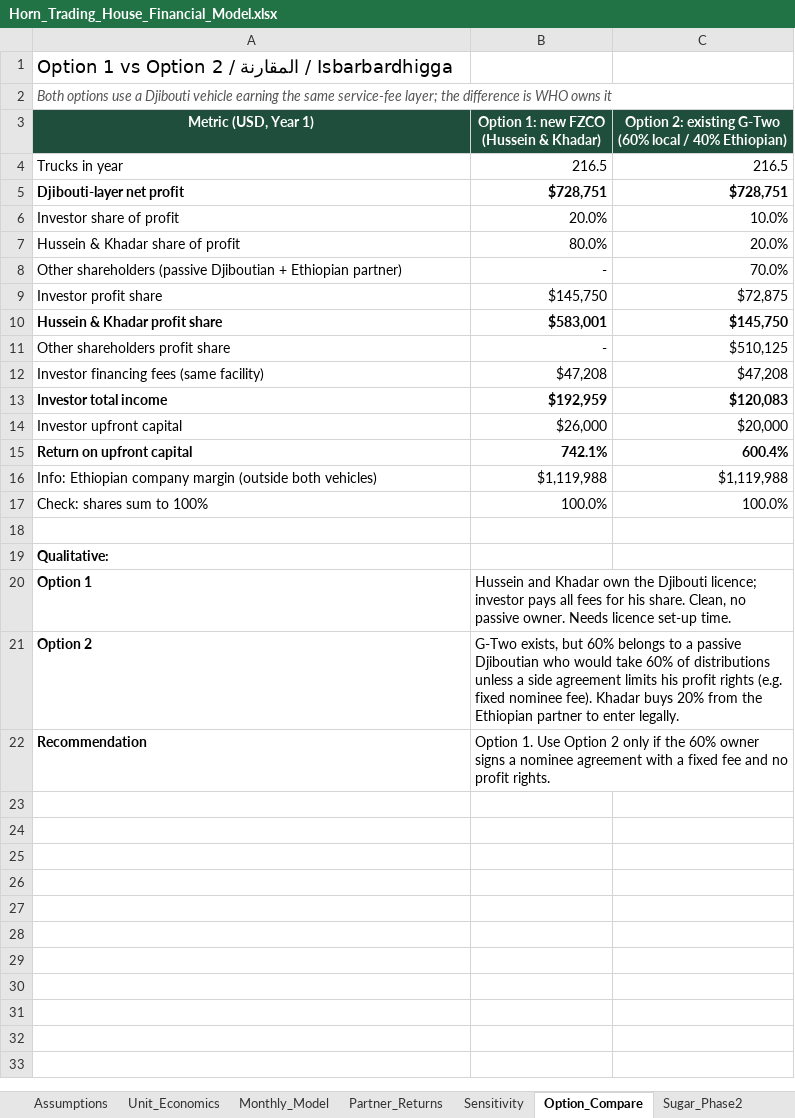
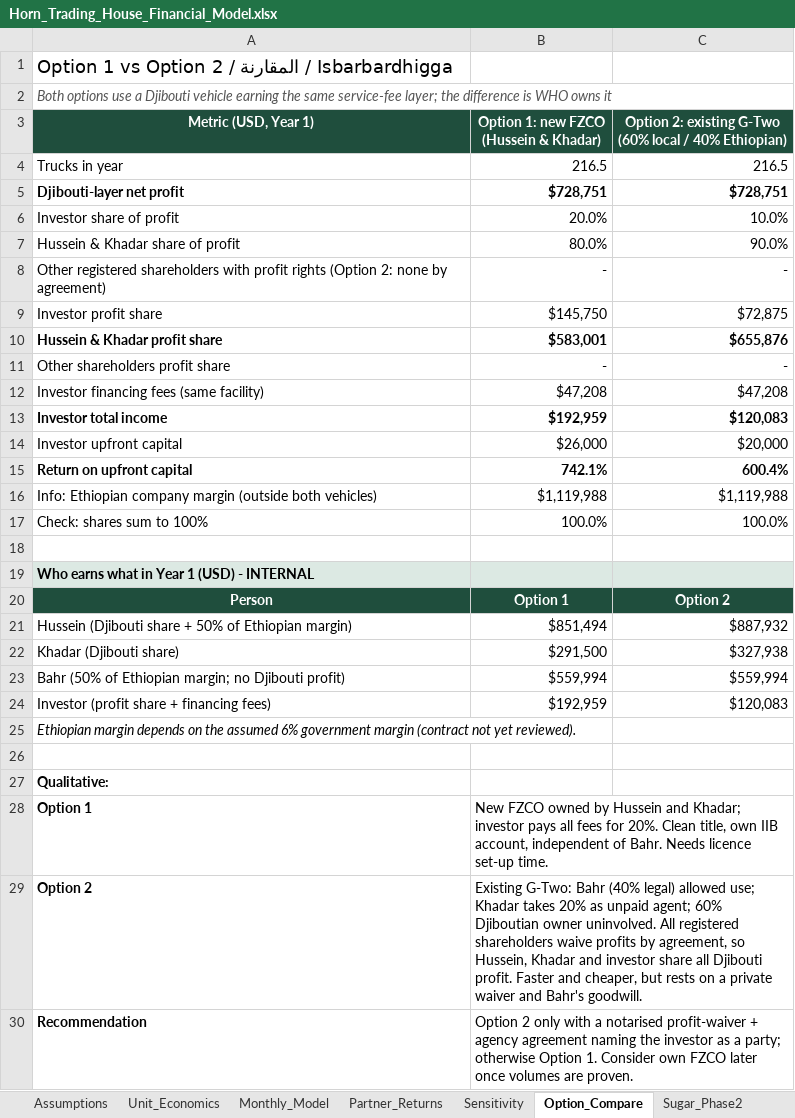
Before and after one commit to grislandapp-eng/greenoz, an Excel workbook: feasibility/Horn_Trading_House_Financial_Model.xlsx, sheet Option_Compare, drawn as a sheet; values as stored, in another font and other column widths than the file's, no borders; removed rows and columns are numbered as before the commit, all else as after; the diff names each change by its address in the sheet, - before the commit and + after, or states it on an @@ line.

```diff
--- a/feasibility/Horn_Trading_House_Financial_Model.xlsx (sheet Option_Compare)
+++ b/feasibility/Horn_Trading_House_Financial_Model.xlsx (sheet Option_Compare)
-C7: 20.0%
+C7: 90.0%
-row 8: Other shareholders (passive Djiboutian + Ethiopian partner) | - | 70.0%
+row 8: Other registered shareholders with profit rights (Option 2: none by agreement) | - | -
-C10: $145,750
+C10: $655,876
-C11: $510,125
+C11: -
+row 19: Who earns what in Year 1 (USD) - INTERNAL
+row 20: Person | Option 1 | Option 2
+row 21: Hussein (Djibouti share + 50% of Ethiopian margin) | $851,494 | $887,932
+row 22: Khadar (Djibouti share) | $291,500 | $327,938
+row 23: Bahr (50% of Ethiopian margin; no Djibouti profit) | $559,994 | $559,994
+row 24: Investor (profit share + financing fees) | $192,959 | $120,083
+row 25: Ethiopian margin depends on the assumed 6% government margin (contract not yet reviewed).
+row 26: (empty)
-B28: Hussein and Khadar own the Djibouti licence; investor pays all fees for his share. Clean, no passive owner. Needs licence…
+B28: New FZCO owned by Hussein and Khadar; investor pays all fees for 20%. Clean title, own IIB account, independent of Bahr. Needs licence…
-B29: G-Two exists, but 60% belongs to a passive Djiboutian who would take 60% of distributions unless a side agreement limits his profit rights (e.g. fixed nominee fee). Khadar buys 20% from the Ethiopian partner to enter legally.
+B29: Existing G-Two: Bahr (40% legal) allowed use; Khadar takes 20% as unpaid agent; 60% Djiboutian owner uninvolved. All registered shareholders waive profits by agreement, so Hussein, Khadar and investor share all Djibouti profit. Faster and cheaper, but rests on a private waiver and Bahr's goodwill.
-B30: Option 1. Use Option 2 only if the 60% owner signs a nominee agreement with a fixed fee and no profit rights.
+B30: Option 2 only with a notarised profit-waiver + agency agreement naming the investor as a party; otherwise Option 1. Consider own FZCO later once volumes are proven.
```
Also changed, not shown: sheet Assumptions, formulas that keep their value, 6 other files.
